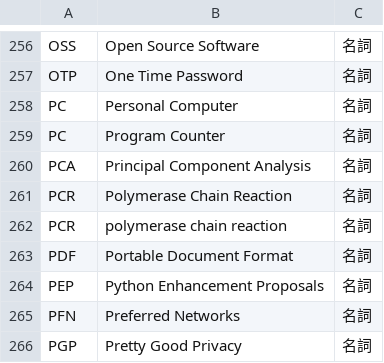
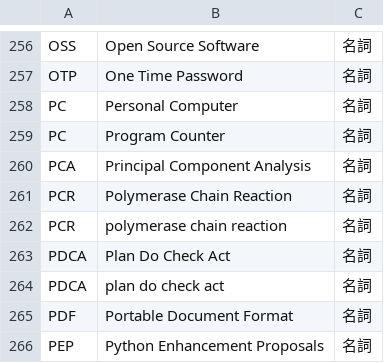
Before and after one commit to peaceiris/google-ime-dictionary, a TSV file: tsv/abbreviation.tsv, drawn as a sheet; only a part is shown, gaps mark what is left out; the shorter side is filled out with more unchanged rows; the diff names each change by its address in the sheet, - before the commit and + after, or states it on an @@ line.

Commit message:
abb: add PDCA (Plan Do Check Act)

```diff
--- a/tsv/abbreviation.tsv
+++ b/tsv/abbreviation.tsv
+row 263: PDCA | Plan Do Check Act | 名詞
+row 264: PDCA | plan do check act | 名詞
```
Also changed, not shown: 1 other file.
